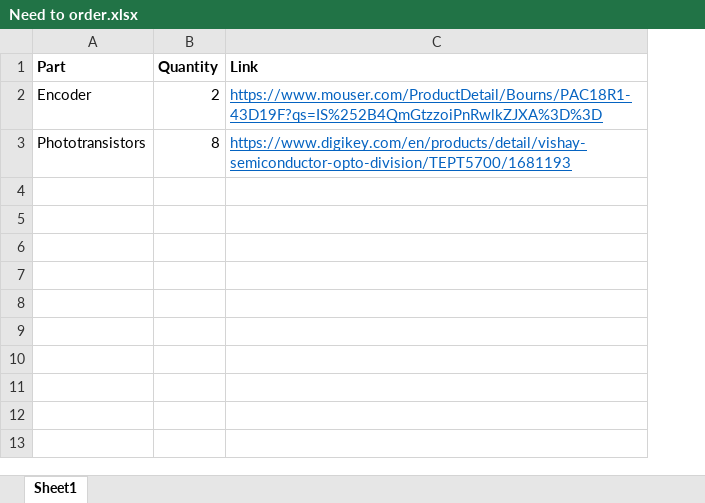
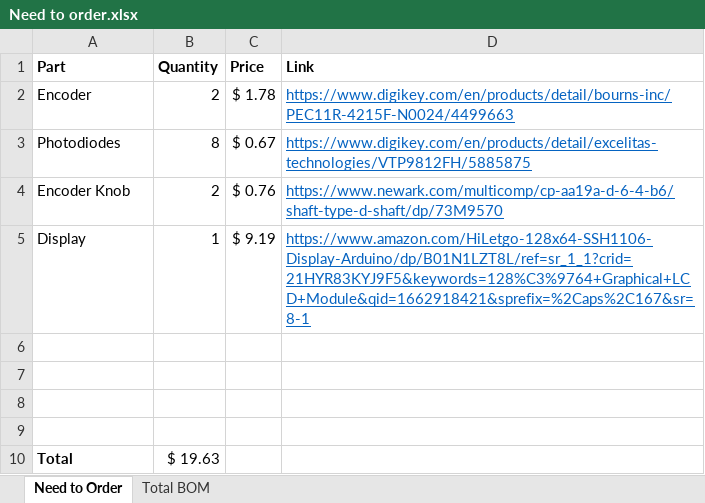
Before and after one commit to aesuf/laser-harp-midi, an Excel workbook: Need to order.xlsx, sheet Need to Order, drawn as a sheet; values as stored, in another font and other column widths than the file's, no borders; addresses are those after the commit; the diff names each change by its address in the sheet, - before the commit and + after, or states it on an @@ line.

```diff
--- a/Need to order.xlsx (sheet Need to Order)
+++ b/Need to order.xlsx (sheet Need to Order)
-sheet tab: Sheet1
+sheet tab: Need to Order
+sheet tab: Total BOM
+column C (Price), rows 2-3: $ 1.78 | $ 0.67
-D2 (Link): https://www.mouser.com/ProductDetail/Bourns/PAC18R1-43D19F?qs=IS%252B4QmGtzzoiPnRwlkZJXA%3D%3D
+D2 (Link): https://www.digikey.com/en/products/detail/bourns-inc/PEC11R-4215F-N0024/4499663
-A3 (Part): Phototransistors
+A3 (Part): Photodiodes
-D3 (Link): https://www.digikey.com/en/products/detail/vishay-semiconductor-opto-division/TEPT5700/1681193
+D3 (Link): https://www.digikey.com/en/products/detail/excelitas-technologies/VTP9812FH/5885875
+row 4: Encoder Knob | 2 | $ 0.76 | https://www.newark.com/multicomp/cp-aa19a-d-6-4-b6/shaft-type-d-shaft/dp/73M9570
+row 5: Display | 1 | $ 9.19 | https://www.amazon.com/HiLetgo-128x64-SSH1106-Display-Arduino/dp/B01N1LZT8L/ref=sr_1_1?crid=21HYR83KYJ9F5&keywords=128%C3%9764+Graphical+LCD+Module&qid=1662918421&sprefix=%2Caps%2C167&sr=8-1
+row 6: (empty)
+row 7: (empty)
+row 8: (empty)
+row 9: (empty)
+row 10: Total | $ 19.63
```
Also changed, not shown: 14 other files.
